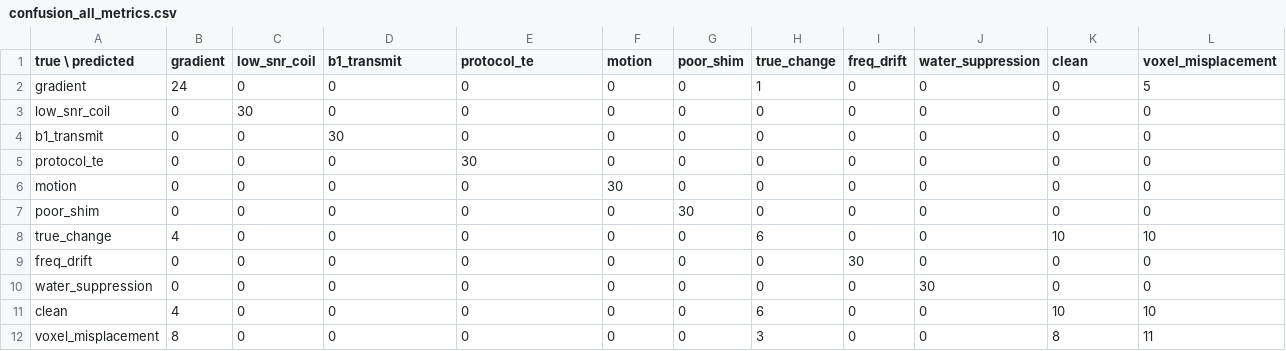
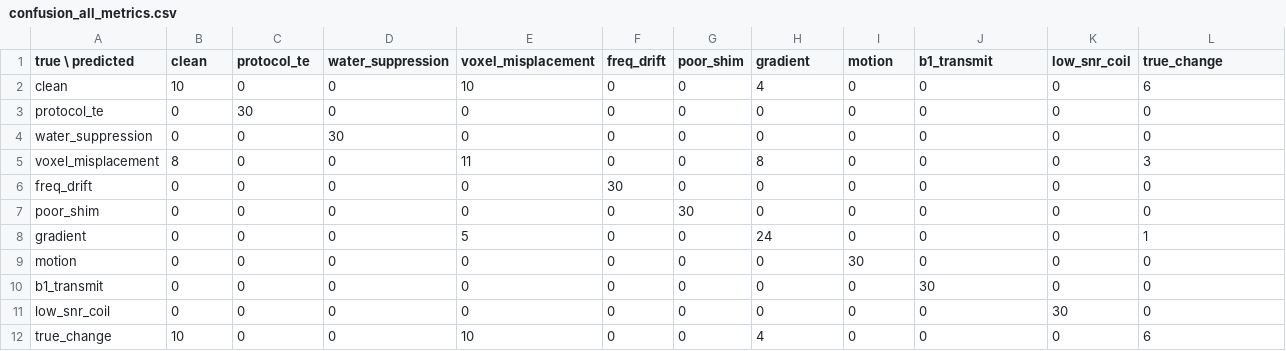
Before and after one commit to adzinka/Hackathon-MRI, a CSV file: scenario_data/confusion_all_metrics.csv, drawn as a sheet.

```diff
--- a/scenario_data/confusion_all_metrics.csv
+++ b/scenario_data/confusion_all_metrics.csv
@@ -1,12 +1,12 @@
-true \ predicted,gradient,low_snr_coil,b1_transmit,protocol_te,motion,poor_shim,true_change,freq_drift,water_suppression,clean,voxel_misplacement
-gradient,24,0,0,0,0,0,1,0,0,0,5
-low_snr_coil,0,30,0,0,0,0,0,0,0,0,0
-b1_transmit,0,0,30,0,0,0,0,0,0,0,0
-protocol_te,0,0,0,30,0,0,0,0,0,0,0
-motion,0,0,0,0,30,0,0,0,0,0,0
+true \ predicted,clean,protocol_te,water_suppression,voxel_misplacement,freq_drift,poor_shim,gradient,motion,b1_transmit,low_snr_coil,true_change
+clean,10,0,0,10,0,0,4,0,0,0,6
+protocol_te,0,30,0,0,0,0,0,0,0,0,0
+water_suppression,0,0,30,0,0,0,0,0,0,0,0
+voxel_misplacement,8,0,0,11,0,0,8,0,0,0,3
+freq_drift,0,0,0,0,30,0,0,0,0,0,0
 poor_shim,0,0,0,0,0,30,0,0,0,0,0
-true_change,4,0,0,0,0,0,6,0,0,10,10
-freq_drift,0,0,0,0,0,0,0,30,0,0,0
-water_suppression,0,0,0,0,0,0,0,0,30,0,0
-clean,4,0,0,0,0,0,6,0,0,10,10
-voxel_misplacement,8,0,0,0,0,0,3,0,0,8,11
+gradient,0,0,0,5,0,0,24,0,0,0,1
+motion,0,0,0,0,0,0,0,30,0,0,0
+b1_transmit,0,0,0,0,0,0,0,0,30,0,0
+low_snr_coil,0,0,0,0,0,0,0,0,0,30,0
+true_change,10,0,0,10,0,0,4,0,0,0,6
```
Also changed, not shown: scenario_data/confusion_averaged_only.csv, scenario_data/longitudinal_summary.csv, 51 other files.
